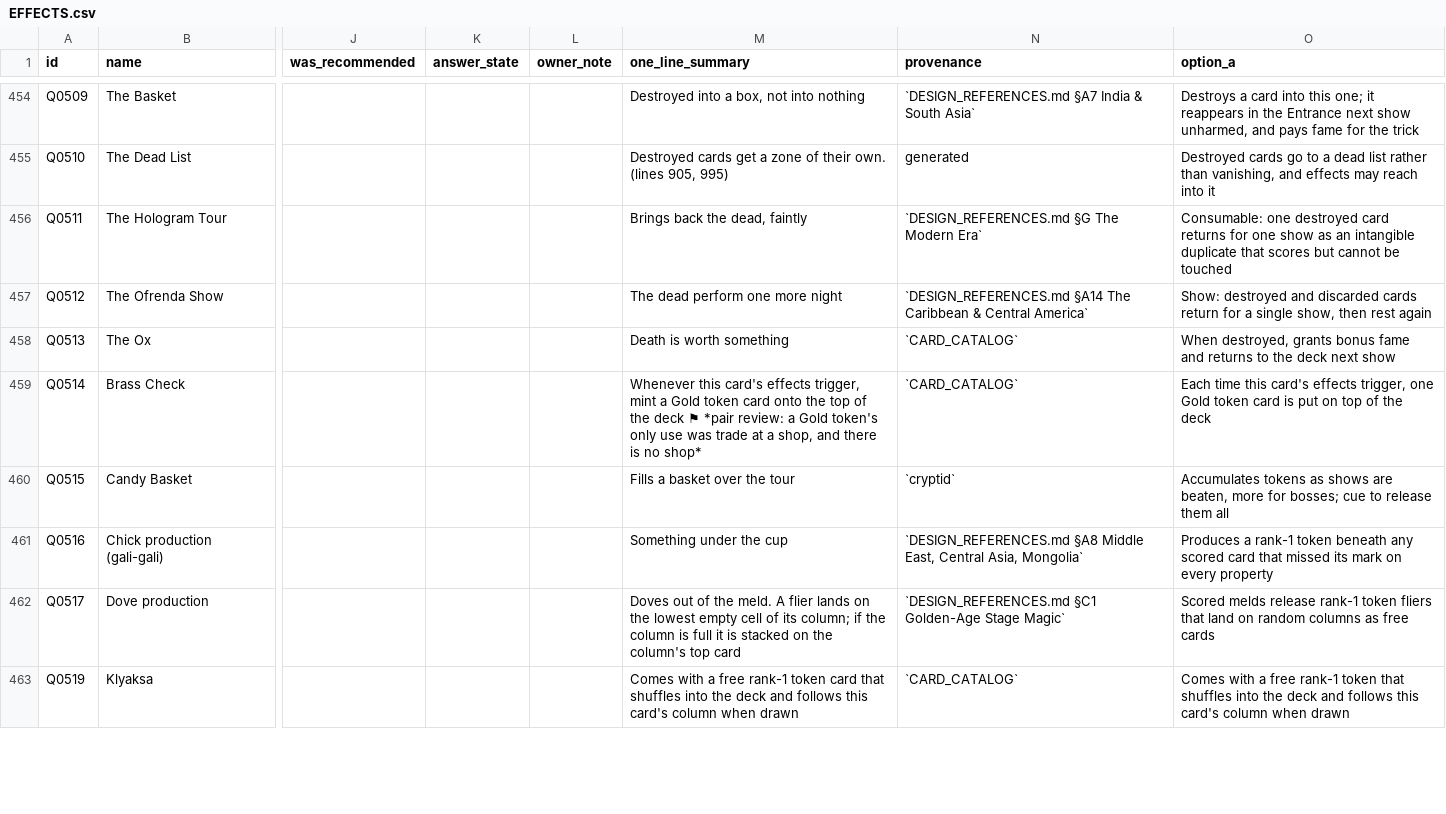
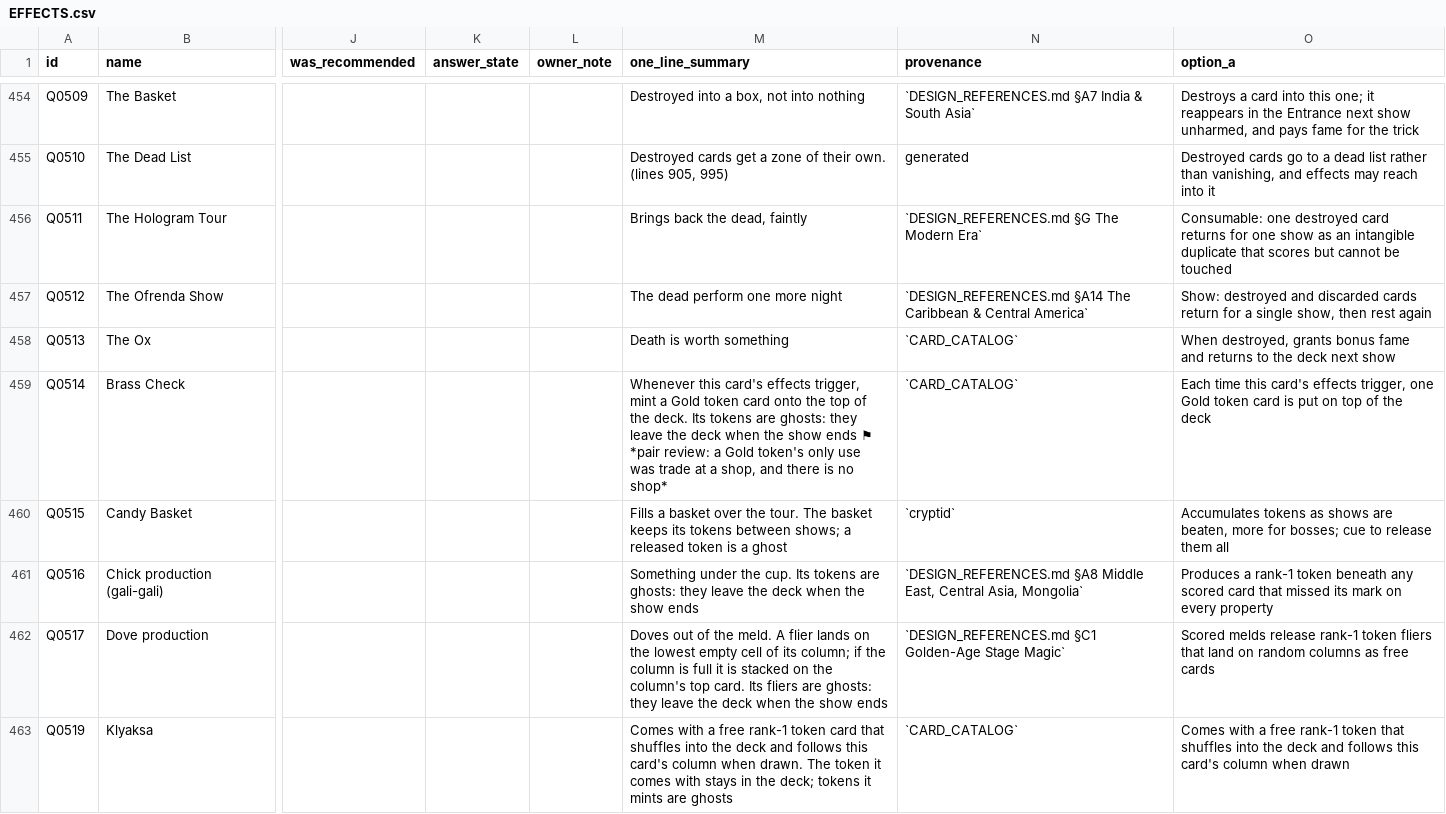
Before and after one commit to ucsdRgross/gamedev, a CSV file: solatro/design/effect-review/EFFECTS.csv, drawn as a sheet; only a part is shown, gaps mark what is left out; the diff covers the shown part only; the diff names each change by its address in the sheet, - before the commit and + after, or states it on an @@ line.

```diff
--- a/solatro/design/effect-review/EFFECTS.csv
+++ b/solatro/design/effect-review/EFFECTS.csv
-M459 (one_line_summary): …of the deck ⚑ *pair…
+M459 (one_line_summary): …of the deck. Its tokens are ghosts: they leave the deck when the show ends ⚑ *pair…
-M460 (one_line_summary): …over the tour
+M460 (one_line_summary): …over the tour. The basket keeps its tokens between shows; a released token is a ghost
-M461 (one_line_summary): …under the cup
+M461 (one_line_summary): …under the cup. Its tokens are ghosts: they leave the deck when the show ends
-M462 (one_line_summary): …column's top card
+M462 (one_line_summary): …column's top card. Its fliers are ghosts: they leave the deck when the show ends
-M463 (one_line_summary): …column when drawn
+M463 (one_line_summary): …column when drawn. The token it comes with stays in the deck; tokens it mints are ghosts
```
Also changed, not shown: 13 edited cells elsewhere in this file.
